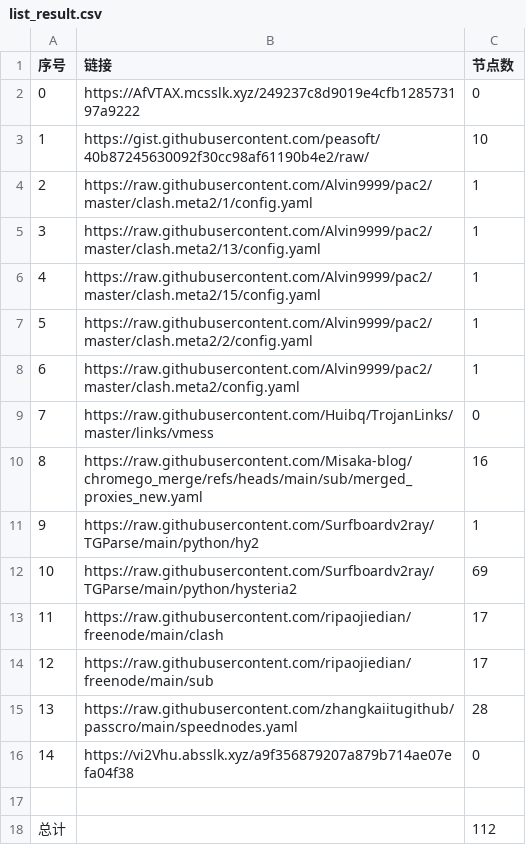
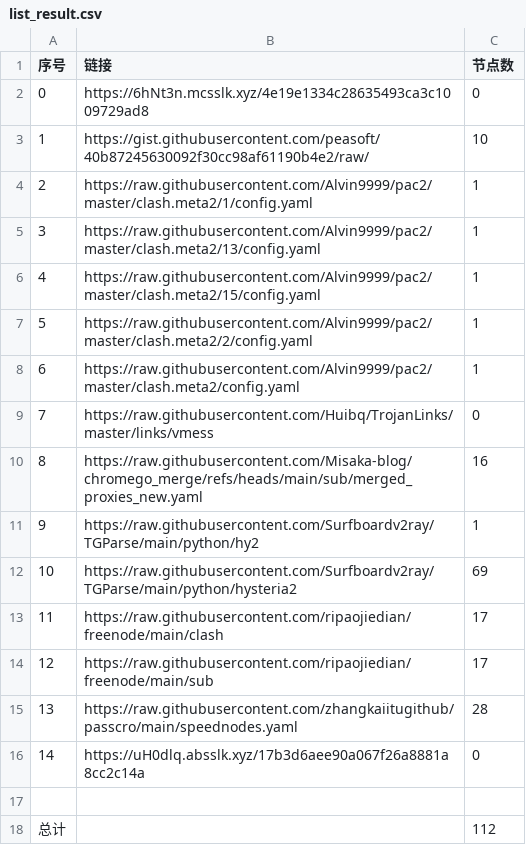
Before and after one commit to bobvane/AutoNode, a CSV file: list_result.csv, drawn as a sheet.

```diff
--- a/list_result.csv
+++ b/list_result.csv
@@ -1,3 +1,3 @@
 序号,链接,节点数
-0,https://AfVTAX.mcsslk.xyz/249237c8d9019e4cfb128573197a9222,0
+0,https://6hNt3n.mcsslk.xyz/4e19e1334c28635493ca3c1009729ad8,0
 1,https://gist.githubusercontent.com/peasoft/40b87245630092f30cc98af61190b4e2/raw/,10
@@ -15,3 +15,3 @@
 13,https://raw.githubusercontent.com/zhangkaiitugithub/passcro/main/speednodes.yaml,28
-14,https://vi2Vhu.absslk.xyz/a9f356879207a879b714ae07efa04f38,0
+14,https://uH0dlq.absslk.xyz/17b3d6aee90a067f26a8881a8cc2c14a,0
 
```
Also changed, not shown: 3 other files.
